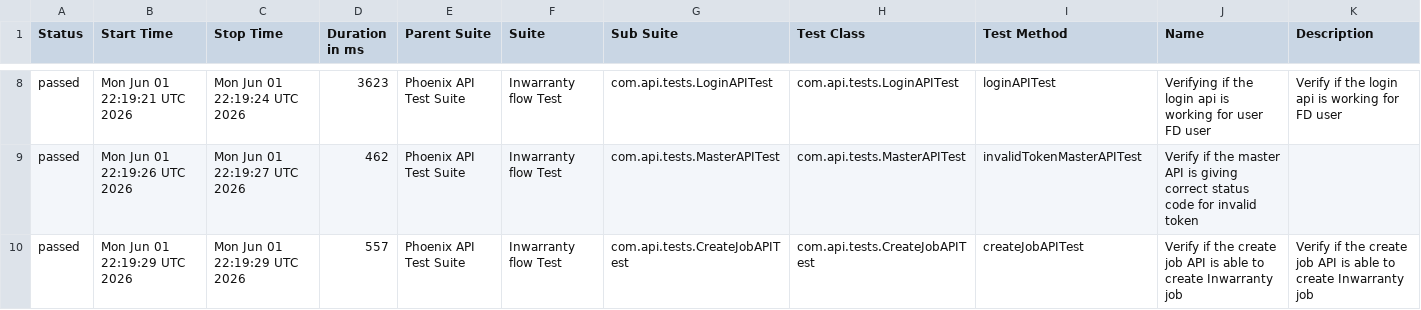
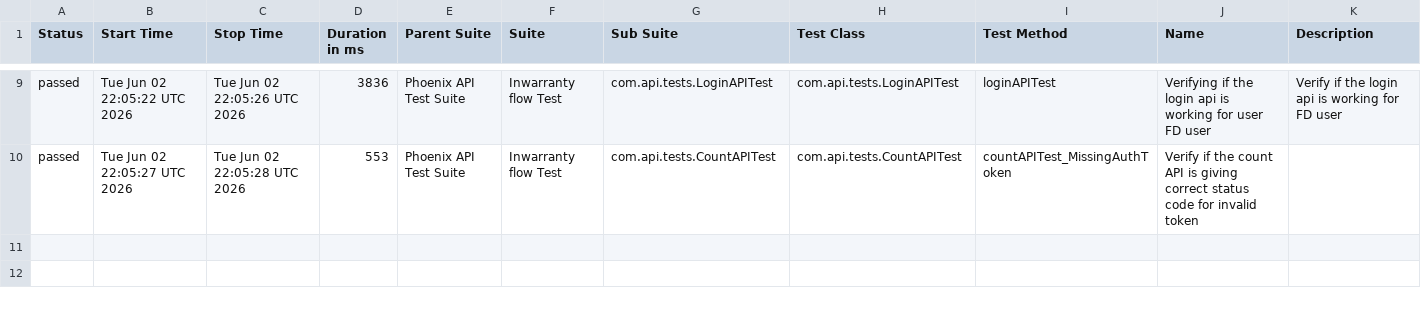
Before and after one commit to srinivaskinik/AutomationFramework-Phoenix-RestAssured, a CSV file: data/suites.csv, drawn as a sheet; only a part is shown, gaps mark what is left out; the diff covers the shown part only.

```diff
--- a/data/suites.csv
+++ b/data/suites.csv
@@ -8,3 +9,2 @@
-"passed","Mon Jun 01 22:19:21 UTC 2026","Mon Jun 01 22:19:24 UTC 2026","3623","Phoenix API Test Suite","Inwarranty flow Test","com.api.tests.LoginAPITest","com.api.tests.LoginAPITest","loginAPITest","Verifying if the login api is working for user FD user","Verify if the login api is working for FD user"
-"passed","Mon Jun 01 22:19:26 UTC 2026","Mon Jun 01 22:19:27 UTC 2026","462","Phoenix API Test Suite","Inwarranty flow Test","com.api.tests.MasterAPITest","com.api.tests.MasterAPITest","invalidTokenMasterAPITest","Verify if the master API is giving correct status code for invalid token",""
-"passed","Mon Jun 01 22:19:29 UTC 2026","Mon Jun 01 22:19:29 UTC 2026","557","Phoenix API Test Suite","Inwarranty flow Test","com.api.tests.CreateJobAPITest","com.api.tests.CreateJobAPITest","createJobAPITest","Verify if the create job API is able to create Inwarranty job","Verify if the create job API is able to create Inwarranty job"
+"passed","Tue Jun 02 22:05:22 UTC 2026","Tue Jun 02 22:05:26 UTC 2026","3836","Phoenix API Test Suite","Inwarranty flow Test","com.api.tests.LoginAPITest","com.api.tests.LoginAPITest","loginAPITest","Verifying if the login api is working for user FD user","Verify if the login api is working for FD user"
+"passed","Tue Jun 02 22:05:27 UTC 2026","Tue Jun 02 22:05:28 UTC 2026","553","Phoenix API Test Suite","Inwarranty flow Test","com.api.tests.CountAPITest","com.api.tests.CountAPITest","countAPITest_MissingAuthToken","Verify if the count API is giving correct status code for invalid token",""
```
Also changed, not shown: 2 added rows, 1 removed row and 28 edited cells elsewhere in this file, data/behaviors.csv, 56 other files.
